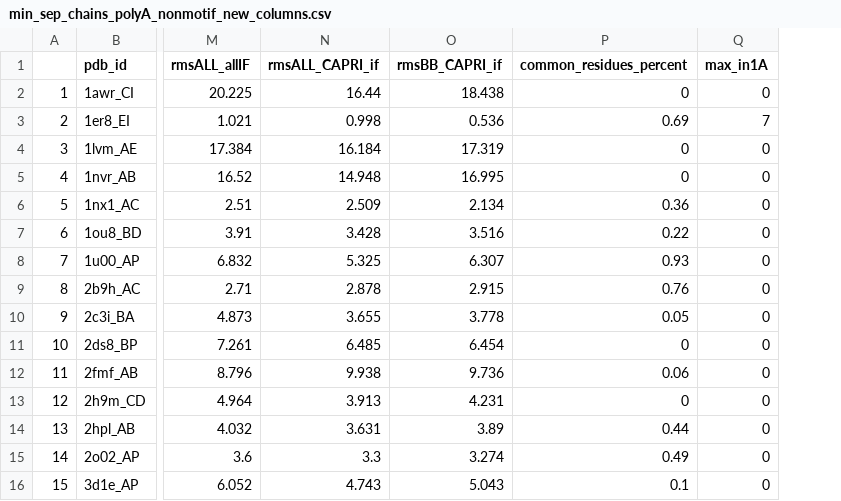
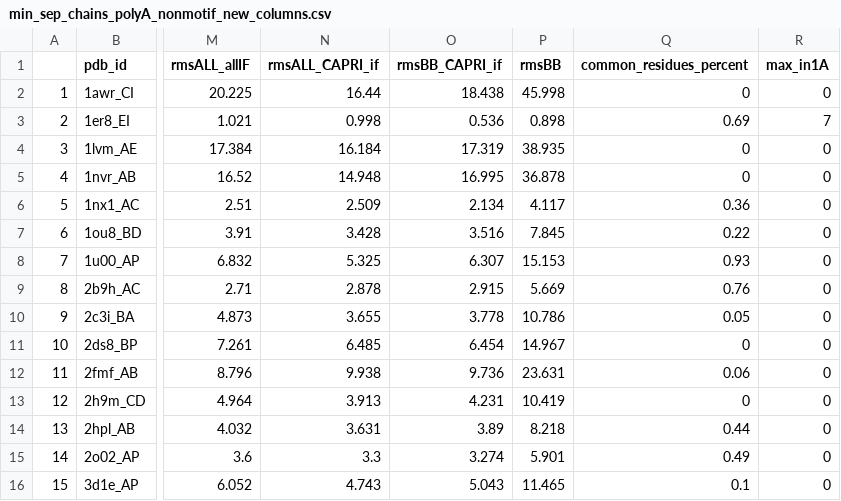
Before and after one commit to Furman-Lab/Peptide_docking_with_AF2_and_RosettAfold, a CSV file: Data/minimum_values/min_sep_chains_polyA_nonmotif_new_columns.csv, drawn as a sheet; only a part is shown, gaps mark what is left out; the diff names each change by its address in the sheet, - before the commit and + after, or states it on an @@ line.

```diff
--- a/Data/minimum_values/min_sep_chains_polyA_nonmotif_new_columns.csv
+++ b/Data/minimum_values/min_sep_chains_polyA_nonmotif_new_columns.csv
+column P (rmsBB), rows 2-16: 45.998 | 0.898 | 38.935 | 36.878 | 4.117 | 7.845 | 15.153 | 5.669 | 10.786 | 14.967 | 23.631 | 10.419 | 8.218 | 5.901 | 11.465
```
Also changed, not shown: Data/minimum_values/min_linker_env_nonmotif_new_columns.csv, Data/minimum_values/min_linker_polyA_motif_new_columns.csv, 26 other files.
